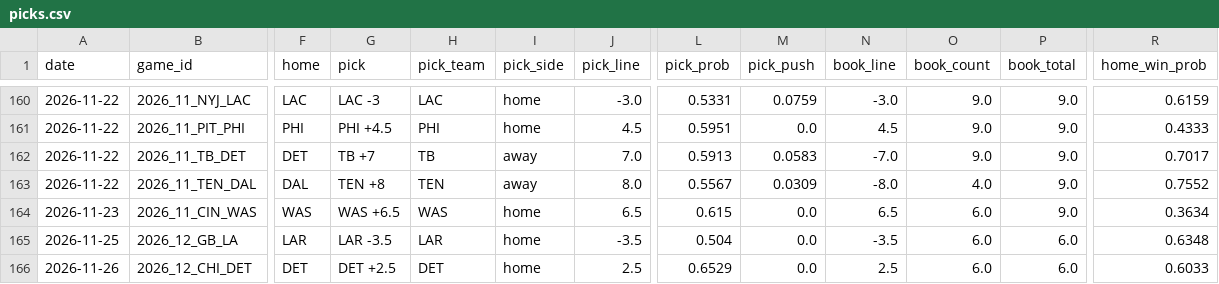
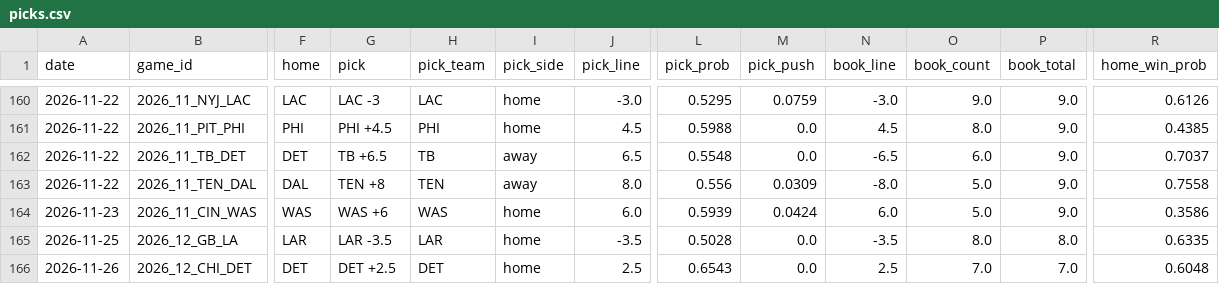
Before and after one commit to azcal/mbm-nfl, a CSV file: logs/picks.csv, drawn as a sheet; only a part is shown, gaps mark what is left out; the diff covers the shown part only; the diff names each change by its address in the sheet, - before the commit and + after, or states it on an @@ line.

```diff
--- a/logs/picks.csv
+++ b/logs/picks.csv
-L160 (pick_prob): 0.5331
+L160 (pick_prob): 0.5295
-R160 (home_win_prob): 0.6159
+R160 (home_win_prob): 0.6126
-L161 (pick_prob): 0.5951
+L161 (pick_prob): 0.5988
-O161 (book_count): 9.0
+O161 (book_count): 8.0
-R161 (home_win_prob): 0.4333
+R161 (home_win_prob): 0.4385
-G162 (pick): TB +7
+G162 (pick): TB +6.5
-J162 (pick_line): 7.0
+J162 (pick_line): 6.5
-L162 (pick_prob): 0.5913
+L162 (pick_prob): 0.5548
-M162 (pick_push): 0.0583
+M162 (pick_push): 0.0
-N162 (book_line): -7.0
+N162 (book_line): -6.5
-O162 (book_count): 9.0
+O162 (book_count): 6.0
-R162 (home_win_prob): 0.7017
+R162 (home_win_prob): 0.7037
-L163 (pick_prob): 0.5567
+L163 (pick_prob): 0.556
-O163 (book_count): 4.0
+O163 (book_count): 5.0
-R163 (home_win_prob): 0.7552
+R163 (home_win_prob): 0.7558
-G164 (pick): WAS +6.5
+G164 (pick): WAS +6
-J164 (pick_line): 6.5
+J164 (pick_line): 6.0
-L164 (pick_prob): 0.615
+L164 (pick_prob): 0.5939
-M164 (pick_push): 0.0
+M164 (pick_push): 0.0424
-N164 (book_line): 6.5
+N164 (book_line): 6.0
-O164 (book_count): 6.0
+O164 (book_count): 5.0
-R164 (home_win_prob): 0.3634
+R164 (home_win_prob): 0.3586
-L165 (pick_prob): 0.504
+L165 (pick_prob): 0.5028
-O165 (book_count): 6.0
+O165 (book_count): 8.0
-P165 (book_total): 6.0
+P165 (book_total): 8.0
-R165 (home_win_prob): 0.6348
+R165 (home_win_prob): 0.6335
-L166 (pick_prob): 0.6529
+L166 (pick_prob): 0.6543
-O166 (book_count): 6.0
+O166 (book_count): 7.0
-P166 (book_total): 6.0
+P166 (book_total): 7.0
-R166 (home_win_prob): 0.6033
+R166 (home_win_prob): 0.6048
```
Also changed, not shown: 43 edited cells elsewhere in this file, logs/alt_grid.csv, logs/edgedesk_export.csv, 4 other files.
